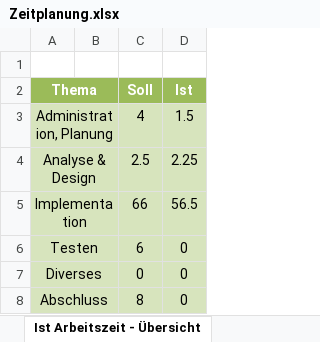
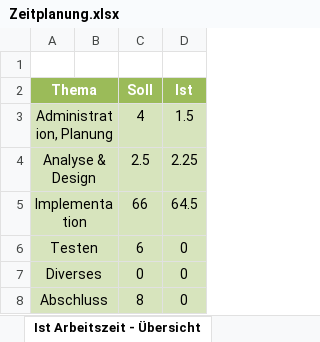
Before and after one commit to DawidKapka/blj-notewriter, an Excel workbook: doc/Zeitplanung.xlsx, sheet Ist Arbeitszeit - Übersicht, drawn as a sheet; values as stored, in another font and other column widths than the file's, no borders; charts and pictures not drawn; the diff names each change by its address in the sheet, - before the commit and + after, or states it on an @@ line.

```diff
--- a/doc/Zeitplanung.xlsx (sheet Ist Arbeitszeit - Übersicht)
+++ b/doc/Zeitplanung.xlsx (sheet Ist Arbeitszeit - Übersicht)
-D5 (Ist): 56.5
+D5 (Ist): 64.5
```
Also changed, not shown: sheet Zeitplanung, charts or pictures, 31 other files.
